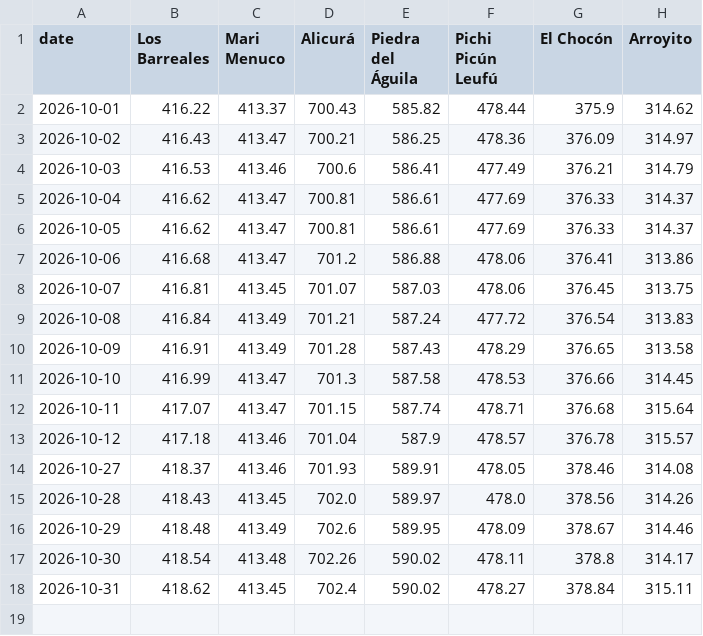
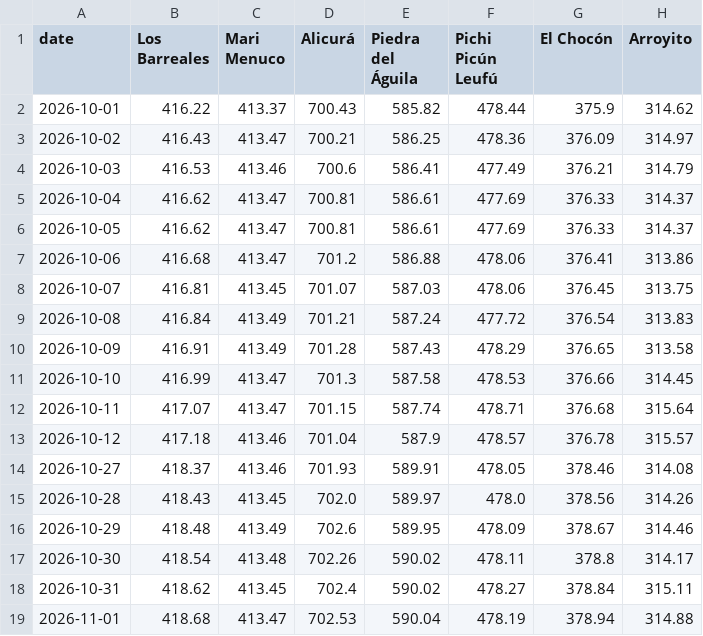
Before and after one commit to thomasdalton9/Energy-public, a CSV file: south_america/argentina_aic_snapshots.csv, drawn as a sheet; the diff names each change by its address in the sheet, - before the commit and + after, or states it on an @@ line.

```diff
--- a/south_america/argentina_aic_snapshots.csv
+++ b/south_america/argentina_aic_snapshots.csv
+row 19: 2026-11-01 | 418.68 | 413.47 | 702.53 | 590.04 | 478.19 | 378.94 | 314.88
```
